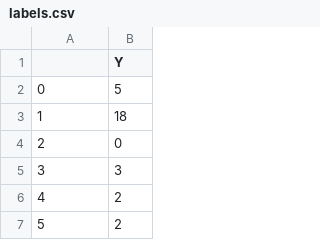
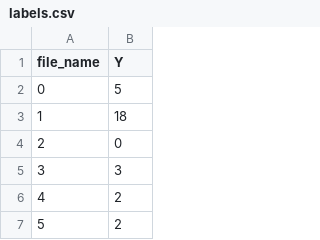
Before and after one commit to Viraj-Joshi/MLDS-EOCR, a CSV file: labels.csv, drawn as a sheet; only a part is shown.

Commit message:
init

```diff
--- a/labels.csv
+++ b/labels.csv
@@ -1,2 +1,2 @@
-,Y
+file_name,Y
 0,5
```
